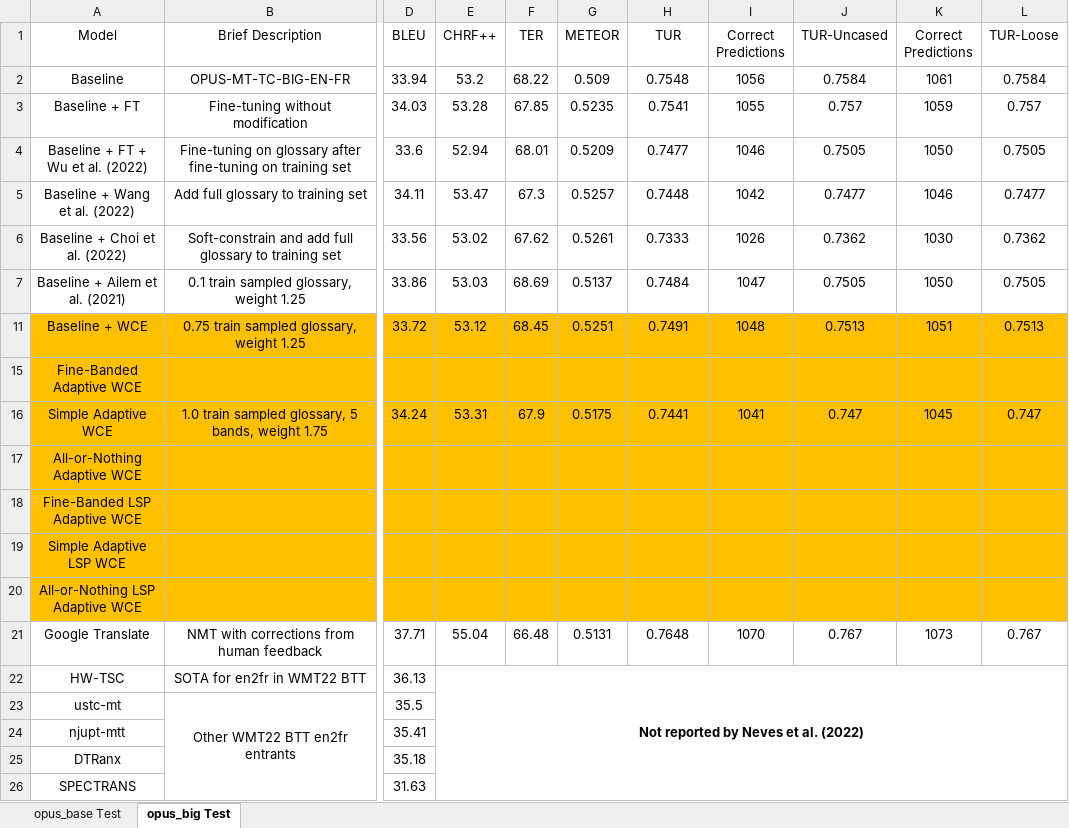
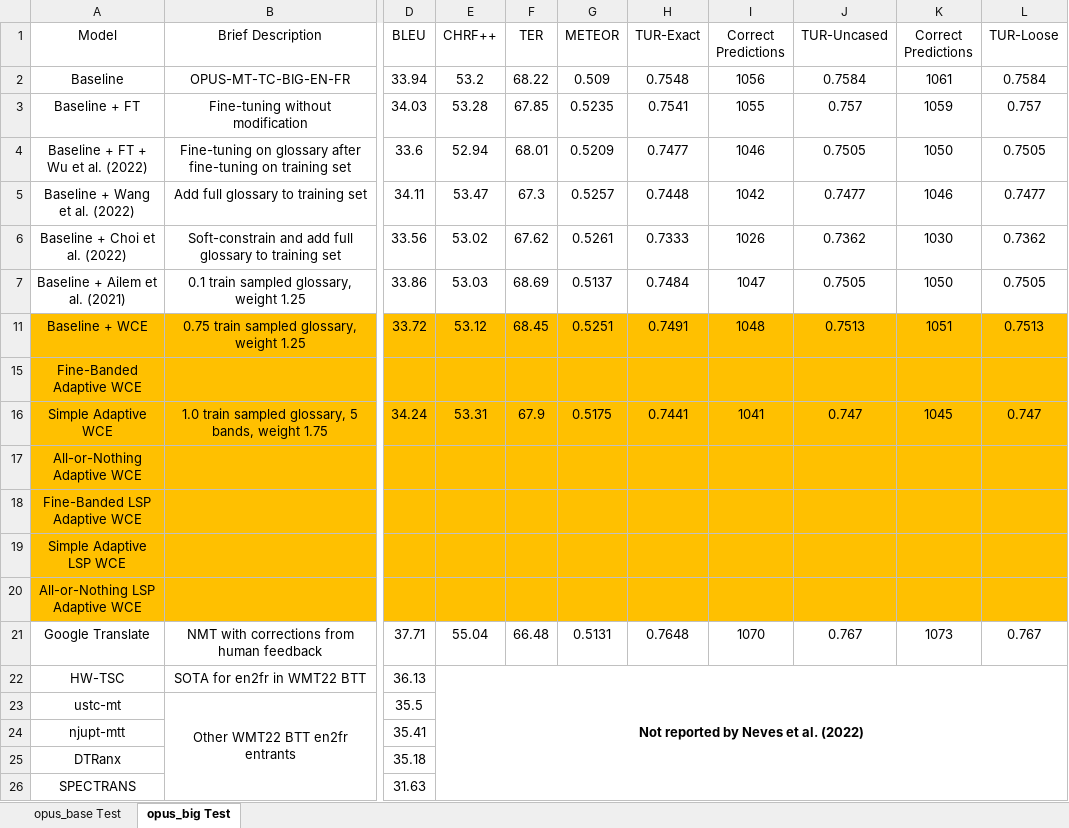
Before and after one commit to ethansimrm/medical-mt, an Excel workbook: model_evaluations/Collated Test Set Results.xlsx, sheet opus_big Test, drawn as a sheet; only a part is shown, gaps mark what is left out; values as stored, in another font and other column widths than the file's, no borders; the diff names each change by its address in the sheet, - before the commit and + after, or states it on an @@ line.

```diff
--- a/model_evaluations/Collated Test Set Results.xlsx (sheet opus_big Test)
+++ b/model_evaluations/Collated Test Set Results.xlsx (sheet opus_big Test)
-H1: TUR
+H1: TUR-Exact
```
Also changed, not shown: sheet opus_base Test, model_evaluations/Opus-Base Hyperparameter Search Results.xlsx, model_evaluations/Opus-Big Hyperparameter Search Results.xlsx, 18 other files.
